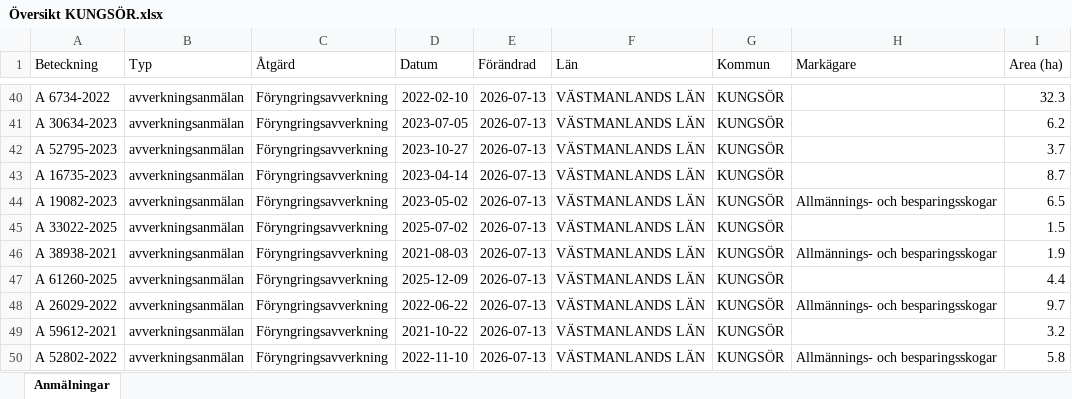
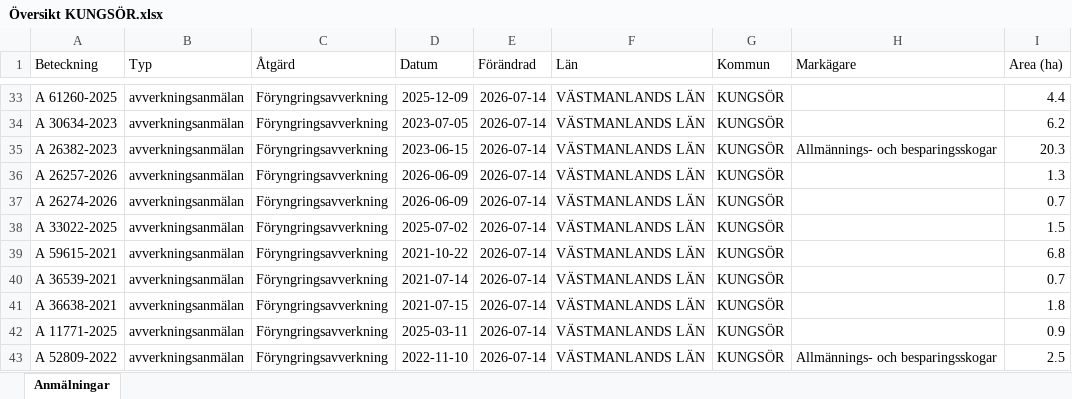
Before and after one commit to klasma/Logging_1960, an Excel workbook: Översikt KUNGSÖR.xlsx, sheet Anmälningar, drawn as a sheet; only a part is shown, gaps mark what is left out; values as stored, in another font and other column widths than the file's, no borders; addresses are those after the commit; the diff covers the shown part only; the diff names each change by its address in the sheet, - before the commit and + after, or states it on an @@ line.

```diff
--- a/Översikt KUNGSÖR.xlsx (sheet Anmälningar)
+++ b/Översikt KUNGSÖR.xlsx (sheet Anmälningar)
-A33 (Beteckning): A 6734-2022
+A33 (Beteckning): A 61260-2025
-D33 (Datum): 2022-02-10
+D33 (Datum): 2025-12-09
-E33:E43 (Förändrad): 2026-07-13
+E33:E43 (Förändrad): 2026-07-14
-I33 (Area (ha)): 32.3
+I33 (Area (ha)): 4.4
-A35 (Beteckning): A 52795-2023
+A35 (Beteckning): A 26382-2023
-D35 (Datum): 2023-10-27
+D35 (Datum): 2023-06-15
-H35 (Markägare): (empty)
+H35 (Markägare): Allmännings- och besparingsskogar
-I35 (Area (ha)): 3.7
+I35 (Area (ha)): 20.3
-A36 (Beteckning): A 16735-2023
+A36 (Beteckning): A 26257-2026
-D36 (Datum): 2023-04-14
+D36 (Datum): 2026-06-09
-I36 (Area (ha)): 8.7
+I36 (Area (ha)): 1.3
-A37 (Beteckning): A 19082-2023
+A37 (Beteckning): A 26274-2026
-D37 (Datum): 2023-05-02
+D37 (Datum): 2026-06-09
-H37 (Markägare): Allmännings- och besparingsskogar
+H37 (Markägare): (empty)
-I37 (Area (ha)): 6.5
+I37 (Area (ha)): 0.7
-A39 (Beteckning): A 38938-2021
+A39 (Beteckning): A 59615-2021
-D39 (Datum): 2021-08-03
+D39 (Datum): 2021-10-22
-H39 (Markägare): Allmännings- och besparingsskogar
+H39 (Markägare): (empty)
-I39 (Area (ha)): 1.9
+I39 (Area (ha)): 6.8
-A40 (Beteckning): A 61260-2025
+A40 (Beteckning): A 36539-2021
-D40 (Datum): 2025-12-09
+D40 (Datum): 2021-07-14
-I40 (Area (ha)): 4.4
+I40 (Area (ha)): 0.7
-A41 (Beteckning): A 26029-2022
+A41 (Beteckning): A 36638-2021
-D41 (Datum): 2022-06-22
+D41 (Datum): 2021-07-15
-H41 (Markägare): Allmännings- och besparingsskogar
+H41 (Markägare): (empty)
-I41 (Area (ha)): 9.7
+I41 (Area (ha)): 1.8
-A42 (Beteckning): A 59612-2021
+A42 (Beteckning): A 11771-2025
-D42 (Datum): 2021-10-22
+D42 (Datum): 2025-03-11
-I42 (Area (ha)): 3.2
+I42 (Area (ha)): 0.9
-A43 (Beteckning): A 52802-2022
+A43 (Beteckning): A 52809-2022
-I43 (Area (ha)): 5.8
+I43 (Area (ha)): 2.5
```
Also changed, not shown: 9 added rows, 9 removed rows and 141 edited cells elsewhere in this sheet, artfynd/A 25961-2026 artfynd.xlsx, artfynd/A 2850-2026 artfynd.xlsx, 44 other files.
